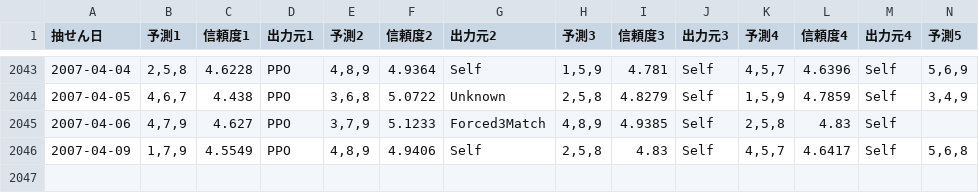
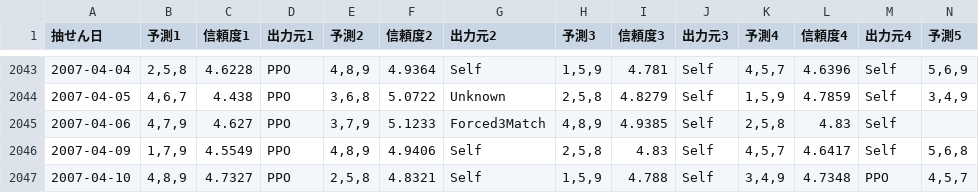
Before and after one commit to Joker7822/num3_v2, a CSV file: Numbers3_predictions.csv, drawn as a sheet; only a part is shown, gaps mark what is left out; rows hold the shown columns only; the diff names each change by its address in the sheet, - before the commit and + after, or states it on an @@ line.

```diff
--- a/Numbers3_predictions.csv
+++ b/Numbers3_predictions.csv
+row 2047: 2007-04-10 | 4,8,9 | 4.7327 | PPO | 2,5,8 | 4.8321 | Self | 1,5,9 | 4.788 | Self | 3,4,9 | 4.7348 | PPO | 4,5,7
```
